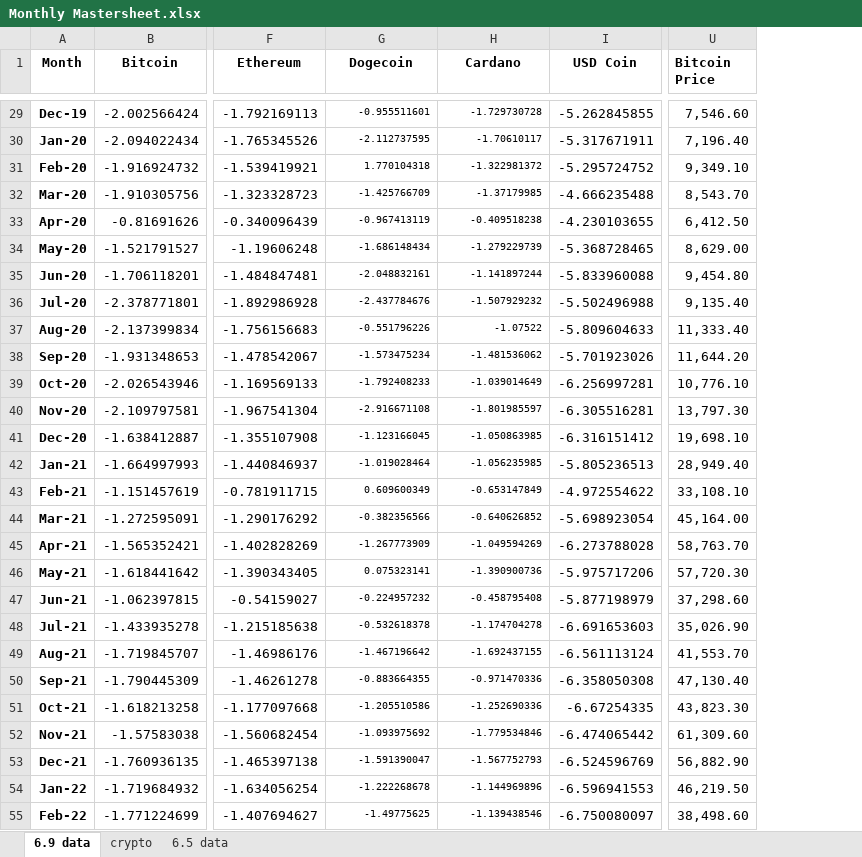
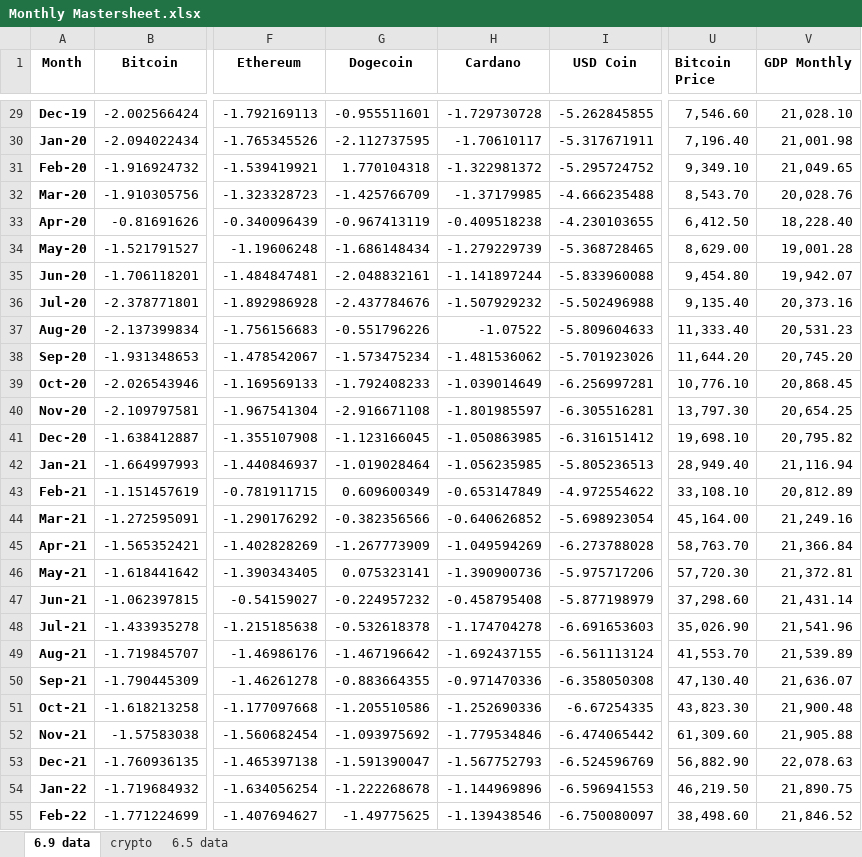
Before and after one commit to tianyishen701/CryptoMacroecon-Prediction-CSUREMM, an Excel workbook: data/Monthly Mastersheet.xlsx, sheet 6.9 data, drawn as a sheet; only a part is shown, gaps mark what is left out; values as stored, in another font and other column widths than the file's, no borders; charts and pictures not drawn; the diff covers the shown part only; the diff names each change by its address in the sheet, - before the commit and + after, or states it on an @@ line.

Commit message:
Added monthly GDP back to sheet

```diff
--- a/data/Monthly Mastersheet.xlsx (sheet 6.9 data)
+++ b/data/Monthly Mastersheet.xlsx (sheet 6.9 data)
+column V (GDP Monthly), rows 29-55: 21,028.10 | 21,001.98 | 21,049.65 | 20,028.76 | 18,228.40 | 19,001.28 | 19,942.07 | 20,373.16 | 20,531.23 | 20,745.20 | 20,868.45 | 20,654.25 | 20,795.82 | 21,116.94 | 20,812.89 | 21,249.16 | 21,366.84 | 21,372.81 | 21,431.14 | 21,541.96 | 21,539.89 | 21,636.07 | 21,900.48 | 21,905.88 | 22,078.63 | 21,890.75 | 21,846.52
@@ G29:H55 text size: larger @@
```
Also changed, not shown: cell formats elsewhere in this sheet.
